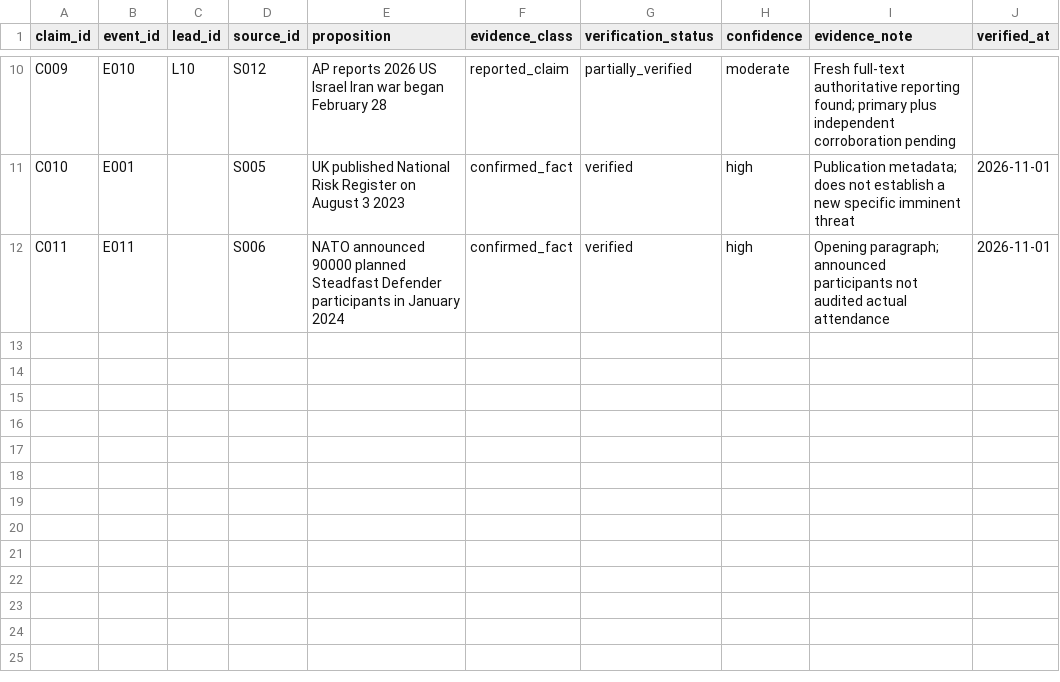
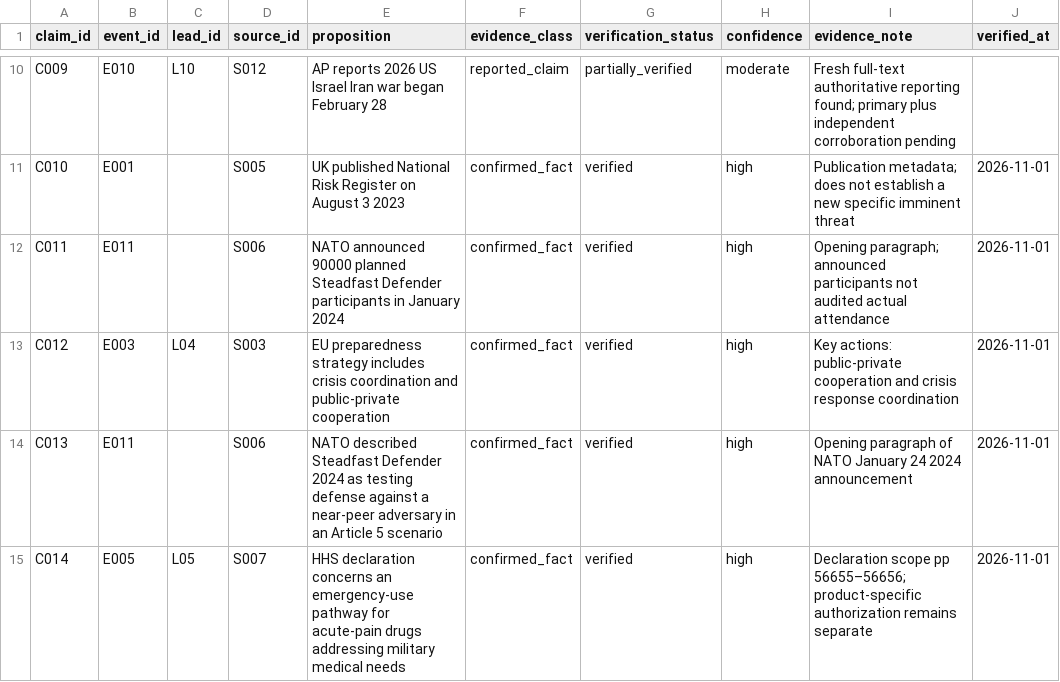
Before and after one commit to dtrezise/DoomsdayWatch, a CSV file: data/claims.csv, drawn as a sheet; only a part is shown, gaps mark what is left out; the diff names each change by its address in the sheet, - before the commit and + after, or states it on an @@ line.

```diff
--- a/data/claims.csv
+++ b/data/claims.csv
+row 13: C012 | E003 | L04 | S003 | EU preparedness strategy includes crisis coordination and public-private cooperation | confirmed_fact | verified | high | Key actions: public-private cooperation and crisis response coordination | 2026-11-01
+row 14: C013 | E011 |  | S006 | NATO described Steadfast Defender 2024 as testing defense against a near-peer adversary in an Article 5 scenario | confirmed_fact | verified | high | Opening paragraph of NATO January 24 2024 announcement | 2026-11-01
+row 15: C014 | E005 | L05 | S007 | HHS declaration concerns an emergency-use pathway for acute-pain drugs addressing military medical needs | confirmed_fact | verified | high | Declaration scope pp 56655–56656; product-specific authorization remains separate | 2026-11-01
```
Also changed, not shown: data/sources.csv, data/verification_log.csv, 29 other files.
